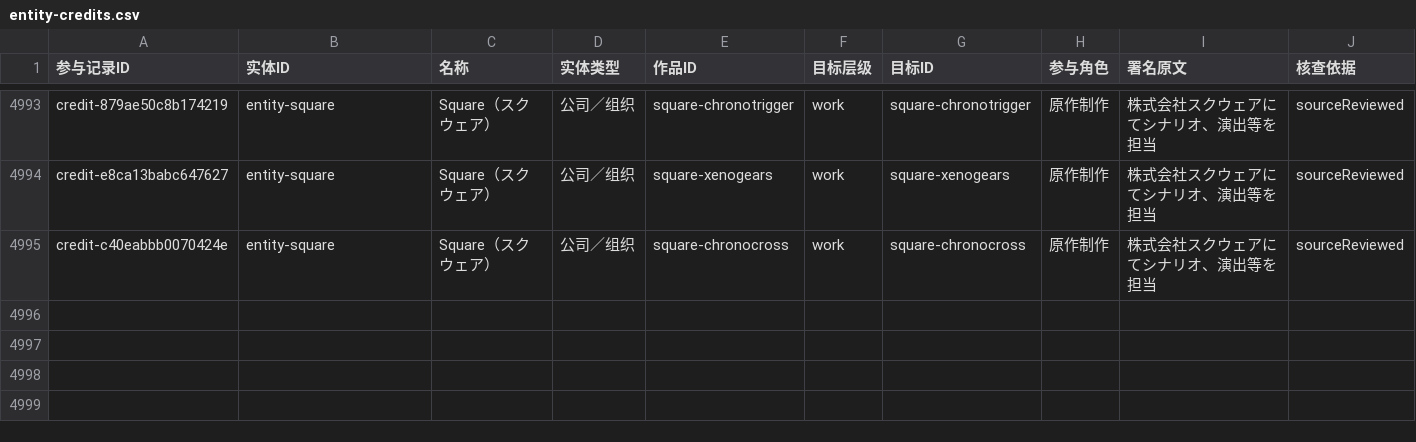
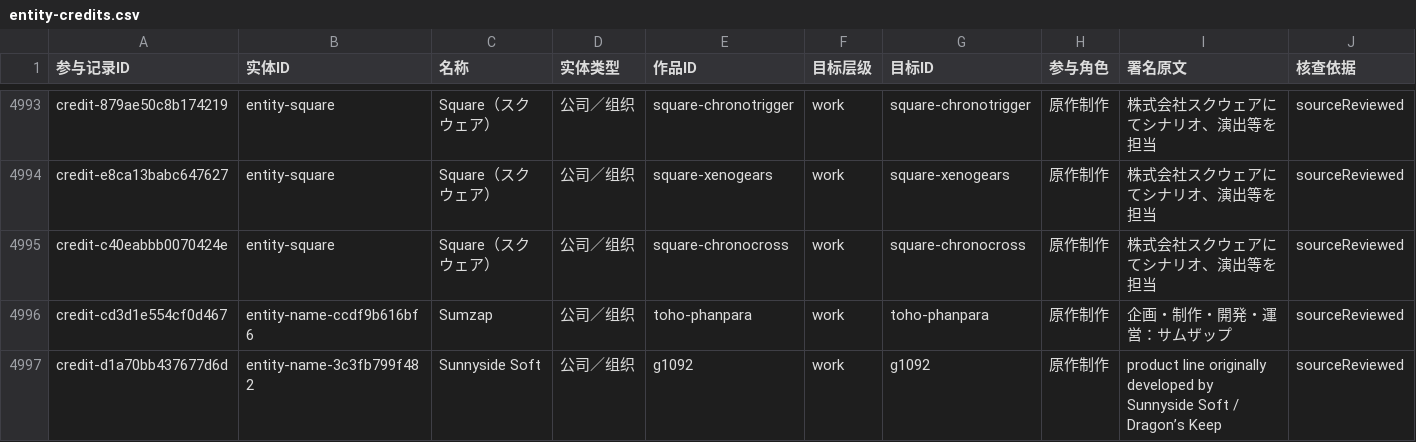
Before and after one commit to wt1234-donkey/visual-novel, a CSV file: data/entity-credits.csv, drawn as a sheet; only a part is shown, gaps mark what is left out; rows hold the shown columns only; the diff covers the shown part only; the diff names each change by its address in the sheet, - before the commit and + after, or states it on an @@ line.

Commit message:
Review StarCraft through Sunnyside Soft historical identities and original production

```diff
--- a/data/entity-credits.csv
+++ b/data/entity-credits.csv
+row 4996: credit-cd3d1e554cf0d467 | entity-name-ccdf9b616bf6 | Sumzap | 公司／组织 | toho-phanpara | work | toho-phanpara | 原作制作 | 企画・制作・開発・運営：サムザップ | sourceReviewed
+row 4997: credit-d1a70bb437677d6d | entity-name-3c3fb799f482 | Sunnyside Soft | 公司／组织 | g1092 | work | g1092 | 原作制作 | product line originally developed by Sunnyside Soft / Dragon’s Keep | sourceReviewed
```
Also changed, not shown: 1 added row and 7 edited cells elsewhere in this file, 17 other files.
